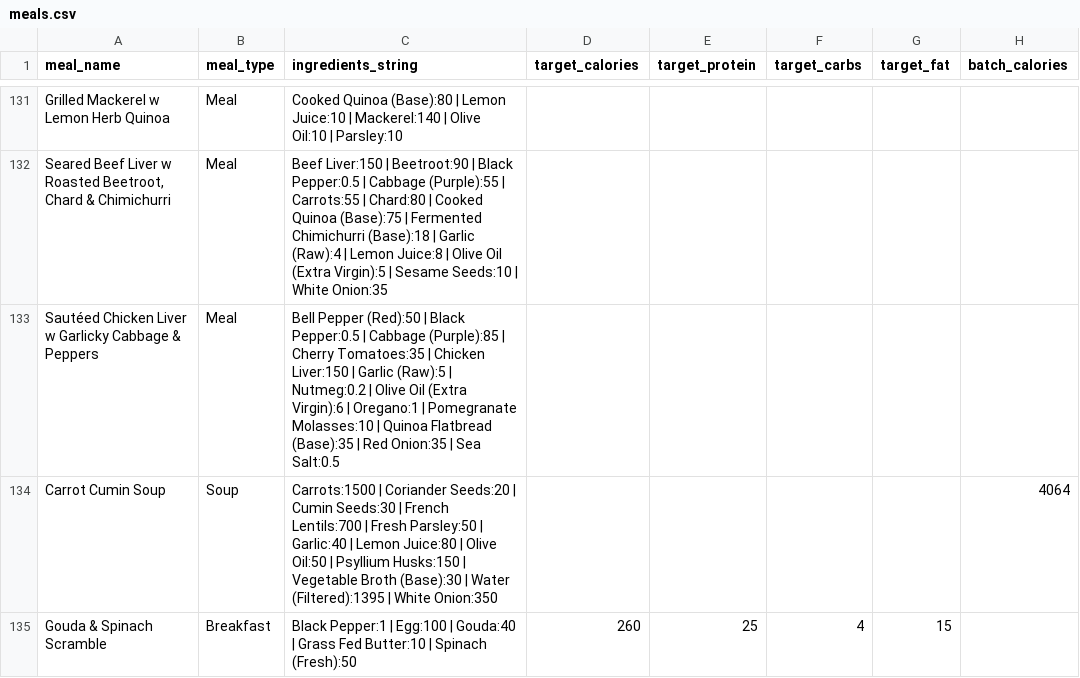
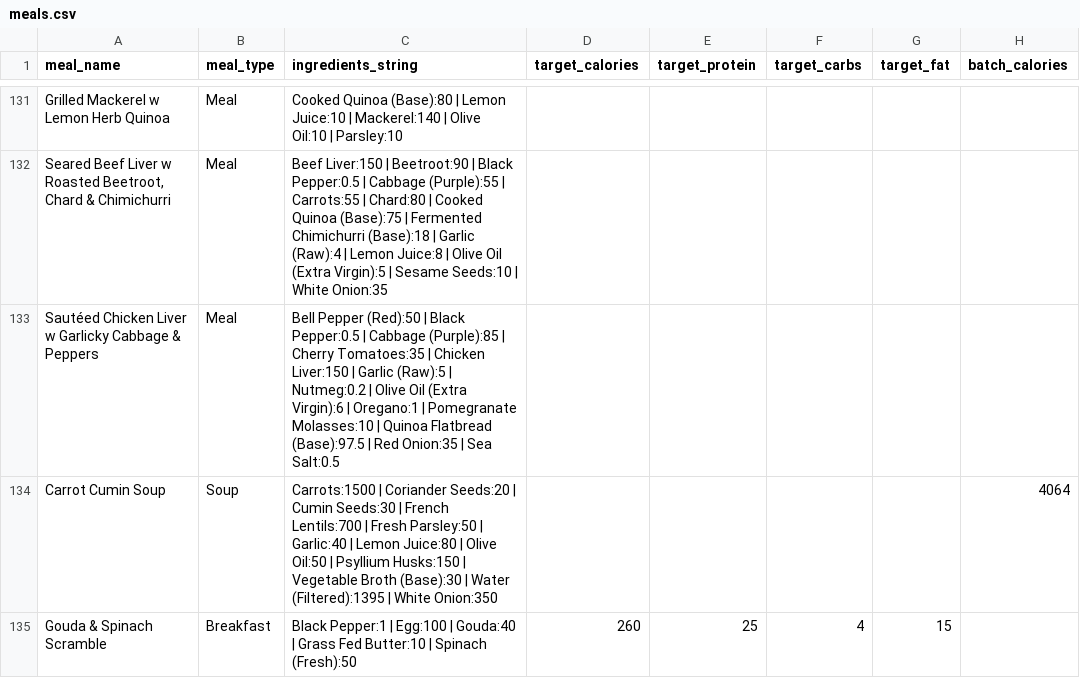
Before and after one commit to nasreenhsaif-eng/meal-craft, a CSV file: database/data/menu/meals.csv, drawn as a sheet; only a part is shown, gaps mark what is left out; the diff covers the shown part only; the diff names each change by its address in the sheet, - before the commit and + after, or states it on an @@ line.

```diff
--- a/database/data/menu/meals.csv
+++ b/database/data/menu/meals.csv
-C133 (ingredients_string): …Quinoa Flatbread (Base):35 | Red…
+C133 (ingredients_string): …Quinoa Flatbread (Base):97.5 | Red…
```
Also changed, not shown: 16 edited cells elsewhere in this file, database/data/menu/ingredients.csv, 20 other files.
